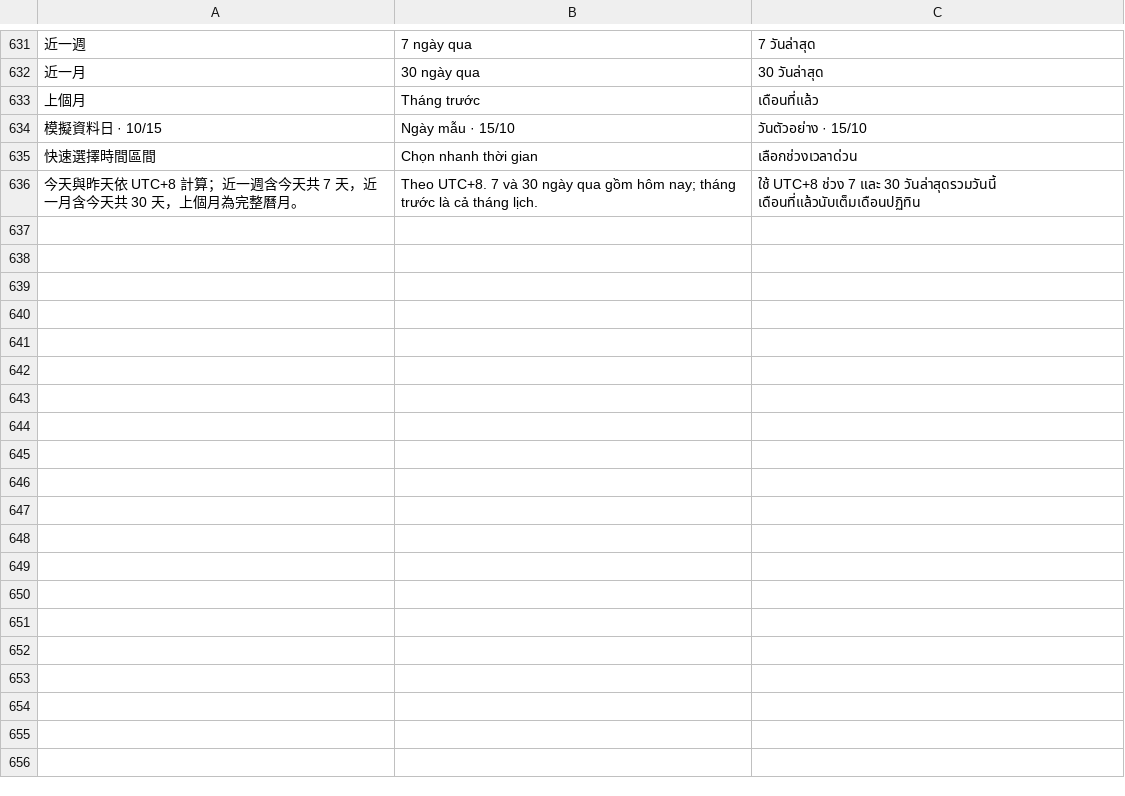
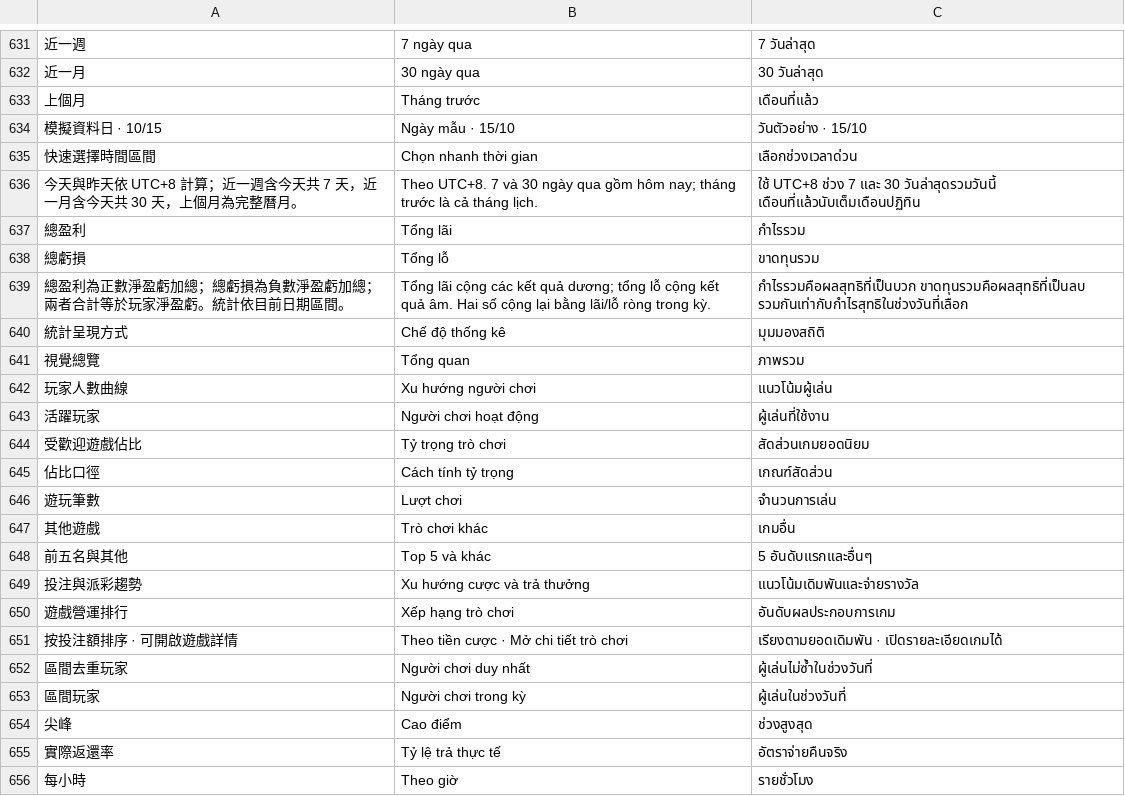
Before and after one commit to NotDesign/rr-cms-demo, a TSV file: data/locales.tsv, drawn as a sheet; only a part is shown, gaps mark what is left out; the diff covers the shown part only; the diff names each change by its address in the sheet, - before the commit and + after, or states it on an @@ line.

```diff
--- a/data/locales.tsv
+++ b/data/locales.tsv
+row 637: 總盈利 | Tổng lãi | กำไรรวม
+row 638: 總虧損 | Tổng lỗ | ขาดทุนรวม
+row 639: 總盈利為正數淨盈虧加總；總虧損為負數淨盈虧加總；兩者合計等於玩家淨盈虧。統計依目前日期區間。 | Tổng lãi cộng các kết quả dương; tổng lỗ cộng kết quả âm. Hai số cộng lại bằng lãi/lỗ ròng trong kỳ. | กำไรรวมคือผลสุทธิที่เป็นบวก ขาดทุนรวมคือผลสุทธิที่เป็นลบ รวมกันเท่ากับกำไรสุทธิในช่วงวันที่เลือก
+row 640: 統計呈現方式 | Chế độ thống kê | มุมมองสถิติ
+row 641: 視覺總覽 | Tổng quan | ภาพรวม
+row 642: 玩家人數曲線 | Xu hướng người chơi | แนวโน้มผู้เล่น
+row 643: 活躍玩家 | Người chơi hoạt động | ผู้เล่นที่ใช้งาน
+row 644: 受歡迎遊戲佔比 | Tỷ trọng trò chơi | สัดส่วนเกมยอดนิยม
+row 645: 佔比口徑 | Cách tính tỷ trọng | เกณฑ์สัดส่วน
+row 646: 遊玩筆數 | Lượt chơi | จำนวนการเล่น
+row 647: 其他遊戲 | Trò chơi khác | เกมอื่น
+row 648: 前五名與其他 | Top 5 và khác | 5 อันดับแรกและอื่นๆ
+row 649: 投注與派彩趨勢 | Xu hướng cược và trả thưởng | แนวโน้มเดิมพันและจ่ายรางวัล
+row 650: 遊戲營運排行 | Xếp hạng trò chơi | อันดับผลประกอบการเกม
+row 651: 按投注額排序 · 可開啟遊戲詳情 | Theo tiền cược · Mở chi tiết trò chơi | เรียงตามยอดเดิมพัน · เปิดรายละเอียดเกมได้
+row 652: 區間去重玩家 | Người chơi duy nhất | ผู้เล่นไม่ซ้ำในช่วงวันที่
+row 653: 區間玩家 | Người chơi trong kỳ | ผู้เล่นในช่วงวันที่
+row 654: 尖峰 | Cao điểm | ช่วงสูงสุด
+row 655: 實際返還率 | Tỷ lệ trả thực tế | อัตราจ่ายคืนจริง
+row 656: 每小時 | Theo giờ | รายชั่วโมง
```
Also changed, not shown: 32 added rows and 6 edited cells elsewhere in this file, 16 other files.
